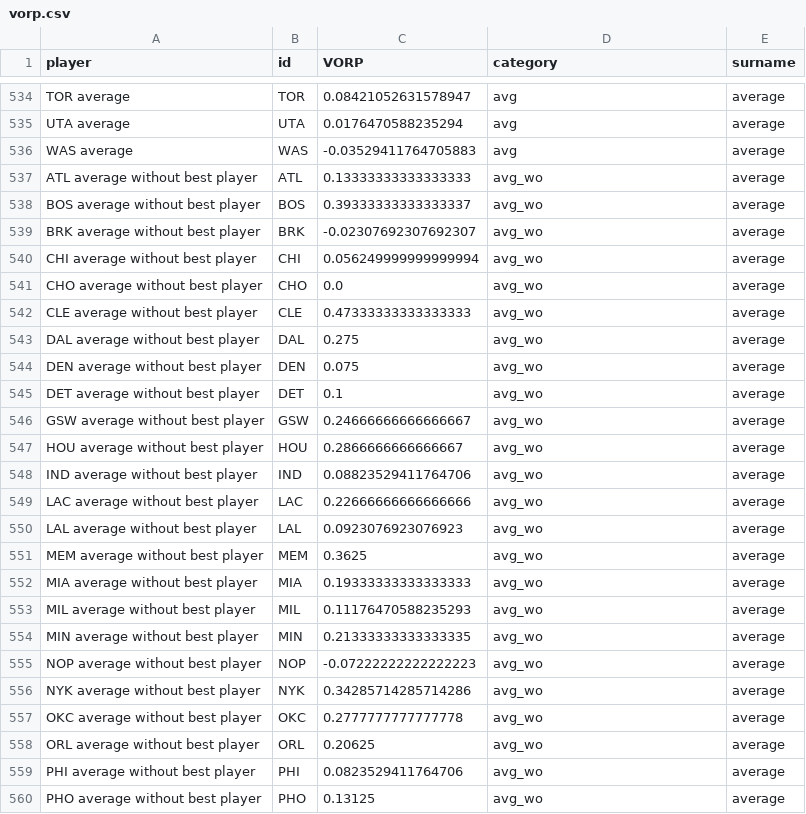
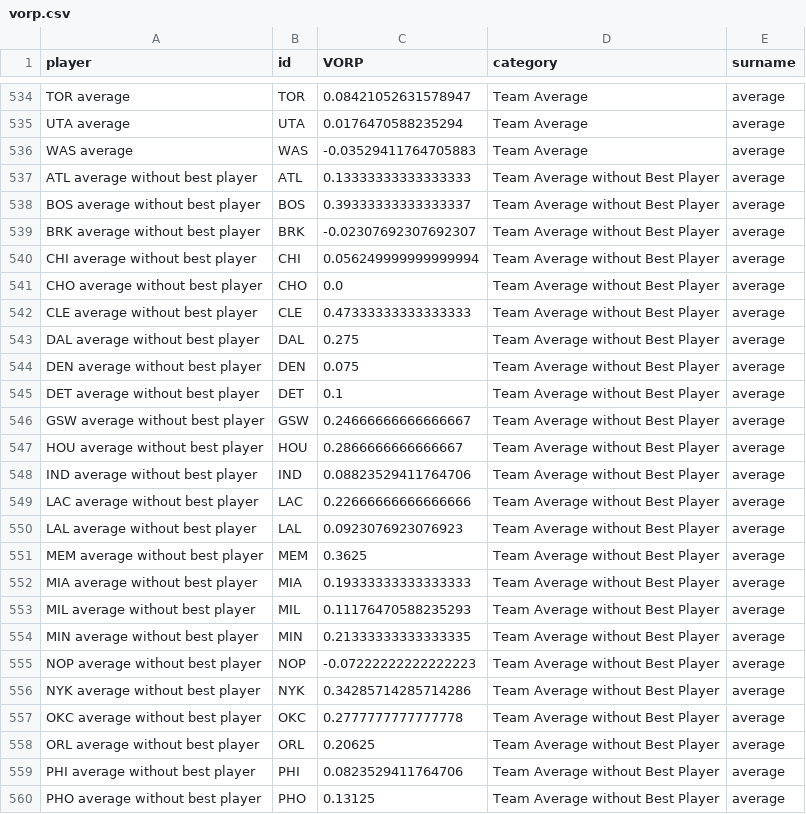
Before and after one commit to gmelmed/gmelmed.github.io, a CSV file: data/vorp.csv, drawn as a sheet; only a part is shown, gaps mark what is left out; the diff covers the shown part only; the diff names each change by its address in the sheet, - before the commit and + after, or states it on an @@ line.

Commit message:
legend-friendly category

```diff
--- a/data/vorp.csv
+++ b/data/vorp.csv
-D534:D536 (category): avg
+D534:D536 (category): Team Average
-D537:D560 (category): avg_wo
+D537:D560 (category): Team Average without Best Player
```
Also changed, not shown: 63 edited cells elsewhere in this file, 1 other file.
